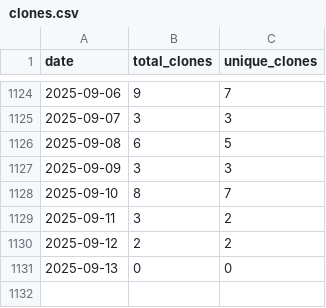
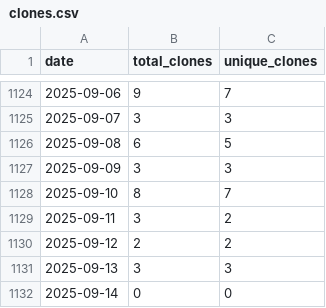
Before and after one commit to wumphlett/COMP-2710, a CSV file: .traffic/clones.csv, drawn as a sheet; only a part is shown, gaps mark what is left out.

Commit message:
Updating repository traffic

```diff
--- a/.traffic/clones.csv
+++ b/.traffic/clones.csv
@@ -1130,2 +1130,3 @@ date,total_clones,unique_clones
 2025-09-12,2,2
-2025-09-13,0,0
+2025-09-13,3,3
+2025-09-14,0,0
```
Also changed, not shown: .traffic/views.csv, 3 other files.
